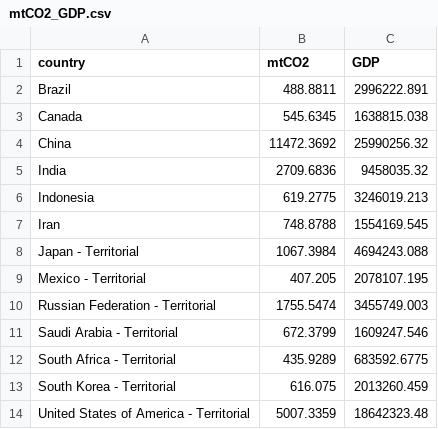
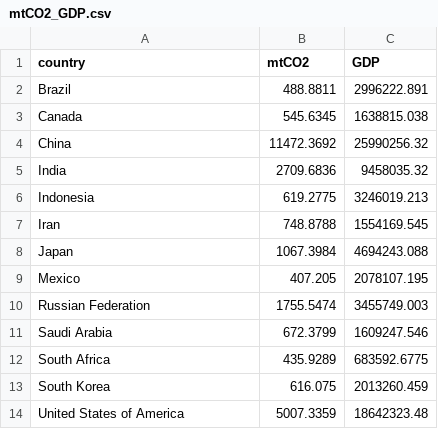
Before and after one commit to jagmeet18/test_2, a CSV file: mtCO2_GDP.csv, drawn as a sheet.

Commit message:
Update mtCO2_GDP.csv

```diff
--- a/mtCO2_GDP.csv
+++ b/mtCO2_GDP.csv
@@ -7,8 +7,8 @@ Indonesia,619.2775,3246019.213
 Iran,748.8788,1554169.545
-Japan - Territorial,1067.3984,4694243.088
-Mexico - Territorial,407.205,2078107.195
-Russian Federation - Territorial,1755.5474,3455749.003
-Saudi Arabia - Territorial,672.3799,1609247.546
-South Africa - Territorial,435.9289,683592.6775
-South Korea - Territorial,616.075,2013260.459
-United States of America - Territorial,5007.3359,18642323.48
+Japan,1067.3984,4694243.088
+Mexico,407.205,2078107.195
+Russian Federation,1755.5474,3455749.003
+Saudi Arabia,672.3799,1609247.546
+South Africa,435.9289,683592.6775
+South Korea,616.075,2013260.459
+United States of America,5007.3359,18642323.48
```
